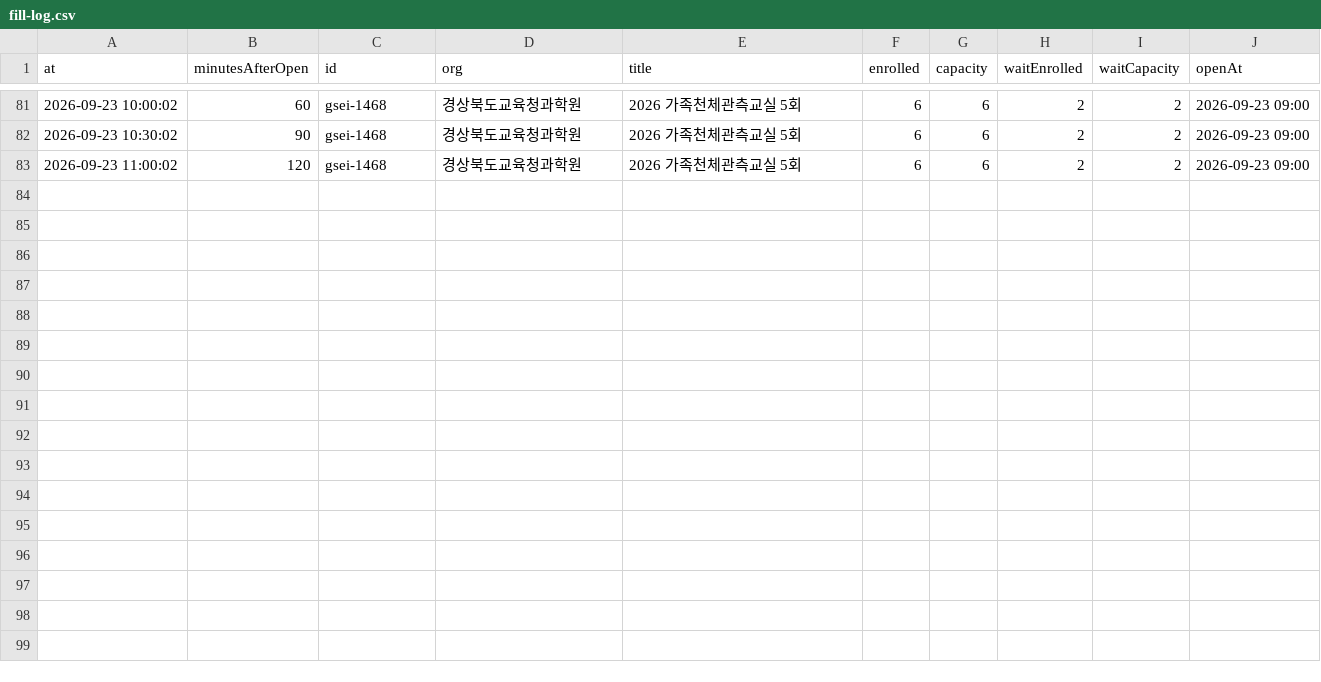
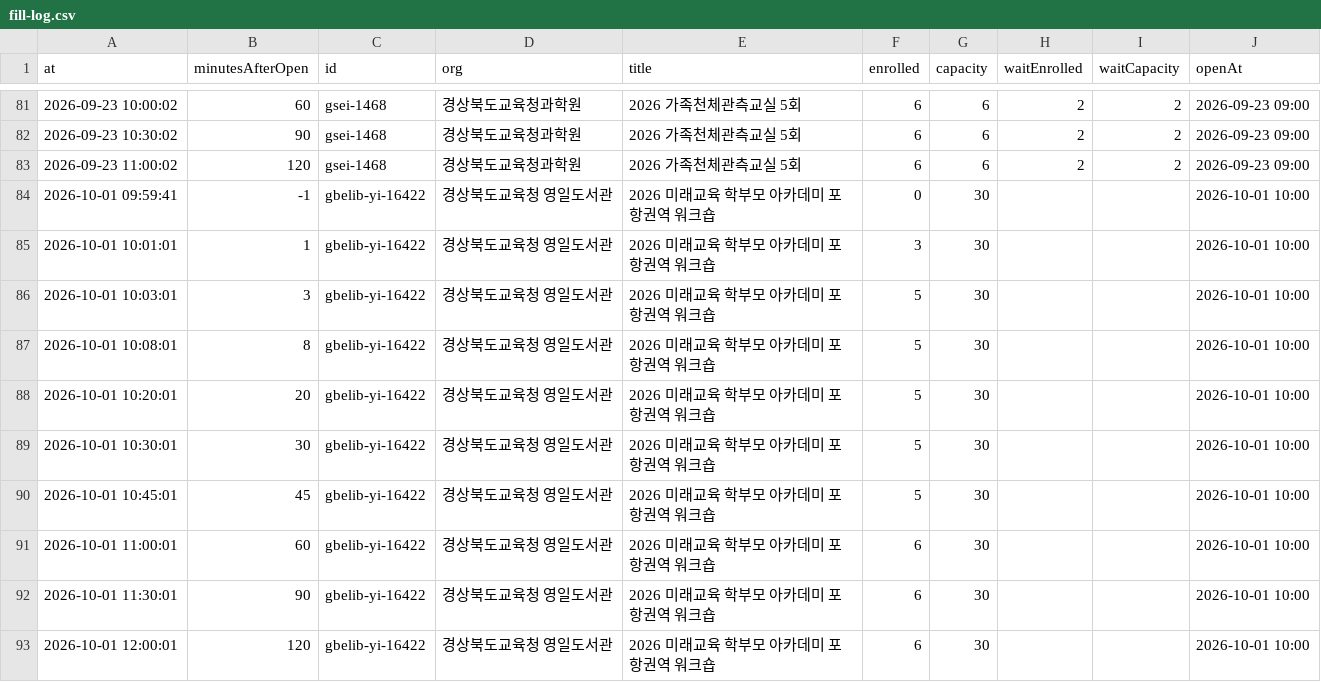
Before and after one commit to kukheehan98-lgtm/p_landing_p, a CSV file: pohang-ontime/data/fill-log.csv, drawn as a sheet; only a part is shown, gaps mark what is left out.

```diff
--- a/pohang-ontime/data/fill-log.csv
+++ b/pohang-ontime/data/fill-log.csv
@@ -83 +83,11 @@ at,minutesAfterOpen,id,org,title,enrolled,capacity,waitEnrolled,waitCapacity,ope
 2026-09-23 11:00:02,120,gsei-1468,경상북도교육청과학원,2026 가족천체관측교실 5회,6,6,2,2,2026-09-23 09:00
+2026-10-01 09:59:41,-1,gbelib-yi-16422,경상북도교육청 영일도서관,2026 미래교육 학부모 아카데미 포항권역 워크숍,0,30,,,2026-10-01 10:00
+2026-10-01 10:01:01,1,gbelib-yi-16422,경상북도교육청 영일도서관,2026 미래교육 학부모 아카데미 포항권역 워크숍,3,30,,,2026-10-01 10:00
+2026-10-01 10:03:01,3,gbelib-yi-16422,경상북도교육청 영일도서관,2026 미래교육 학부모 아카데미 포항권역 워크숍,5,30,,,2026-10-01 10:00
+2026-10-01 10:08:01,8,gbelib-yi-16422,경상북도교육청 영일도서관,2026 미래교육 학부모 아카데미 포항권역 워크숍,5,30,,,2026-10-01 10:00
+2026-10-01 10:20:01,20,gbelib-yi-16422,경상북도교육청 영일도서관,2026 미래교육 학부모 아카데미 포항권역 워크숍,5,30,,,2026-10-01 10:00
+2026-10-01 10:30:01,30,gbelib-yi-16422,경상북도교육청 영일도서관,2026 미래교육 학부모 아카데미 포항권역 워크숍,5,30,,,2026-10-01 10:00
+2026-10-01 10:45:01,45,gbelib-yi-16422,경상북도교육청 영일도서관,2026 미래교육 학부모 아카데미 포항권역 워크숍,5,30,,,2026-10-01 10:00
+2026-10-01 11:00:01,60,gbelib-yi-16422,경상북도교육청 영일도서관,2026 미래교육 학부모 아카데미 포항권역 워크숍,6,30,,,2026-10-01 10:00
+2026-10-01 11:30:01,90,gbelib-yi-16422,경상북도교육청 영일도서관,2026 미래교육 학부모 아카데미 포항권역 워크숍,6,30,,,2026-10-01 10:00
+2026-10-01 12:00:01,120,gbelib-yi-16422,경상북도교육청 영일도서관,2026 미래교육 학부모 아카데미 포항권역 워크숍,6,30,,,2026-10-01 10:00
```
